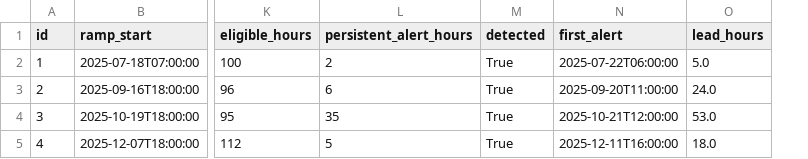
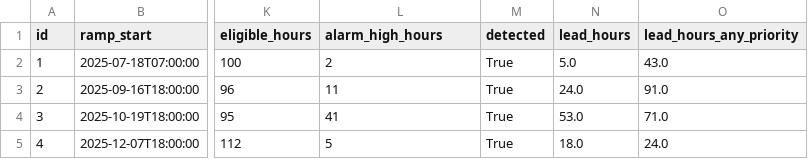
Before and after one commit to giovanni-serrano/scada-data-analysis, a CSV file: reports/event_detection.csv, drawn as a sheet; only a part is shown, gaps mark what is left out; removed rows and columns are numbered as before the commit, all else as after; the diff names each change by its address in the sheet, - before the commit and + after, or states it on an @@ line.

Commit message:
Fase 2: detector parametrizable y alarmas con conceptos ISA-18.2
- apply_reference admite percentil y condicionamiento (carga+ambiente, solo carga, ninguno = línea base)
- src/alarms.py: retardo de activación, banda muerta, retardo de reposición, prioridad baja/alta
- Lista de alarmas (G1_TW_HI, G1_IUNB_HI, G1_DEG_HH) y KPI: activaciones por 1000 h, fugaces, persistentes, reactivaciones
- Tabla por evento con anticipación de la alarma alta y de cualquier prioridad
- 38 pruebas

```diff
--- a/reports/event_detection.csv
+++ b/reports/event_detection.csv
-column N (first_alert), rows 2-5: 2025-07-22T06:00:00 | 2025-09-20T11:00:00 | 2025-10-21T12:00:00 | 2025-12-11T16:00:00
+column O (lead_hours_any_priority), rows 2-5: 43.0 | 91.0 | 71.0 | 24.0
-L1: persistent_alert_hours
+L1: alarm_high_hours
-L3 (alarm_high_hours): 6
+L3 (alarm_high_hours): 11
-L4 (alarm_high_hours): 35
+L4 (alarm_high_hours): 41
```
Also changed, not shown: reports/historical_reference.csv, reports/period_comparison.csv, 9 other files.
